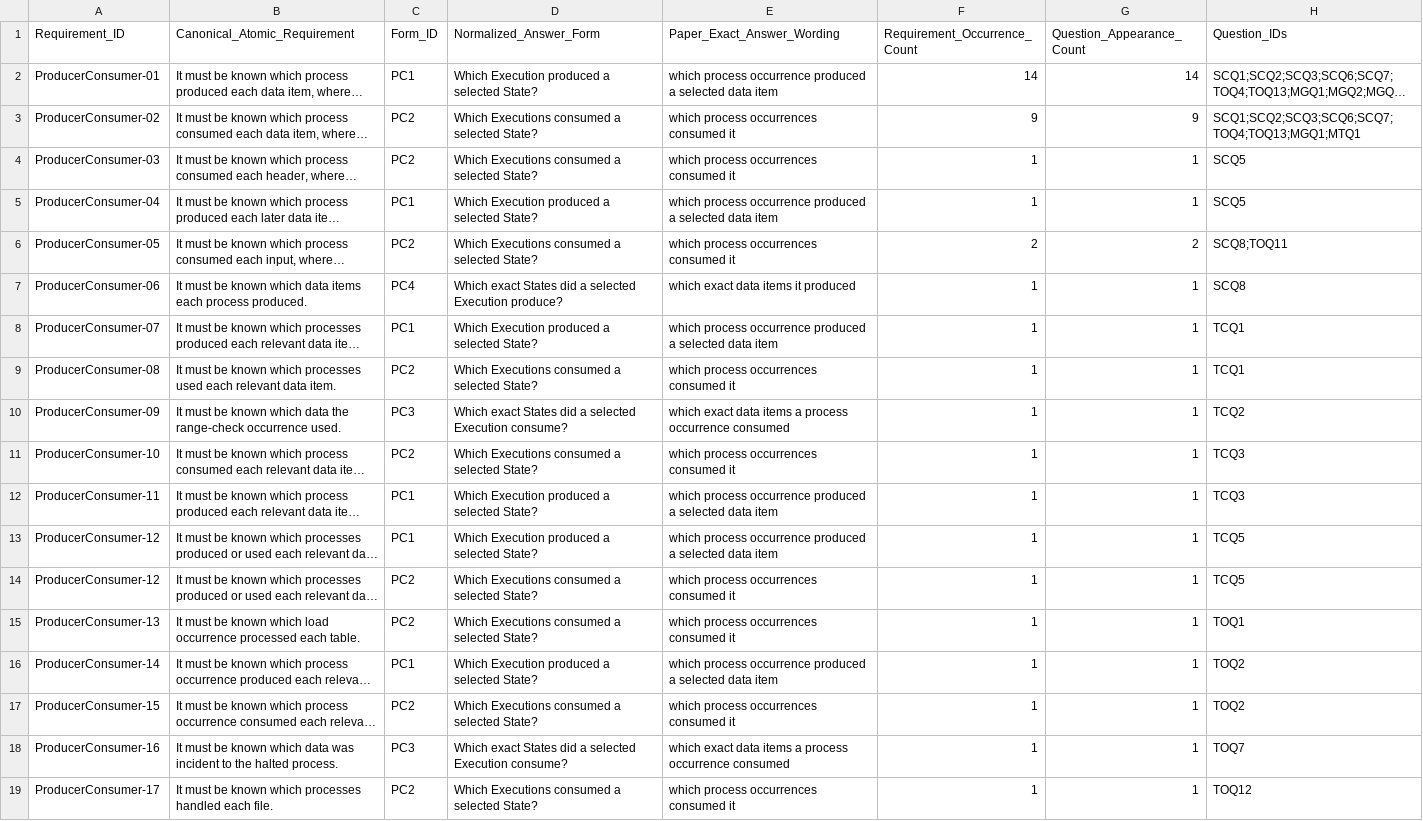
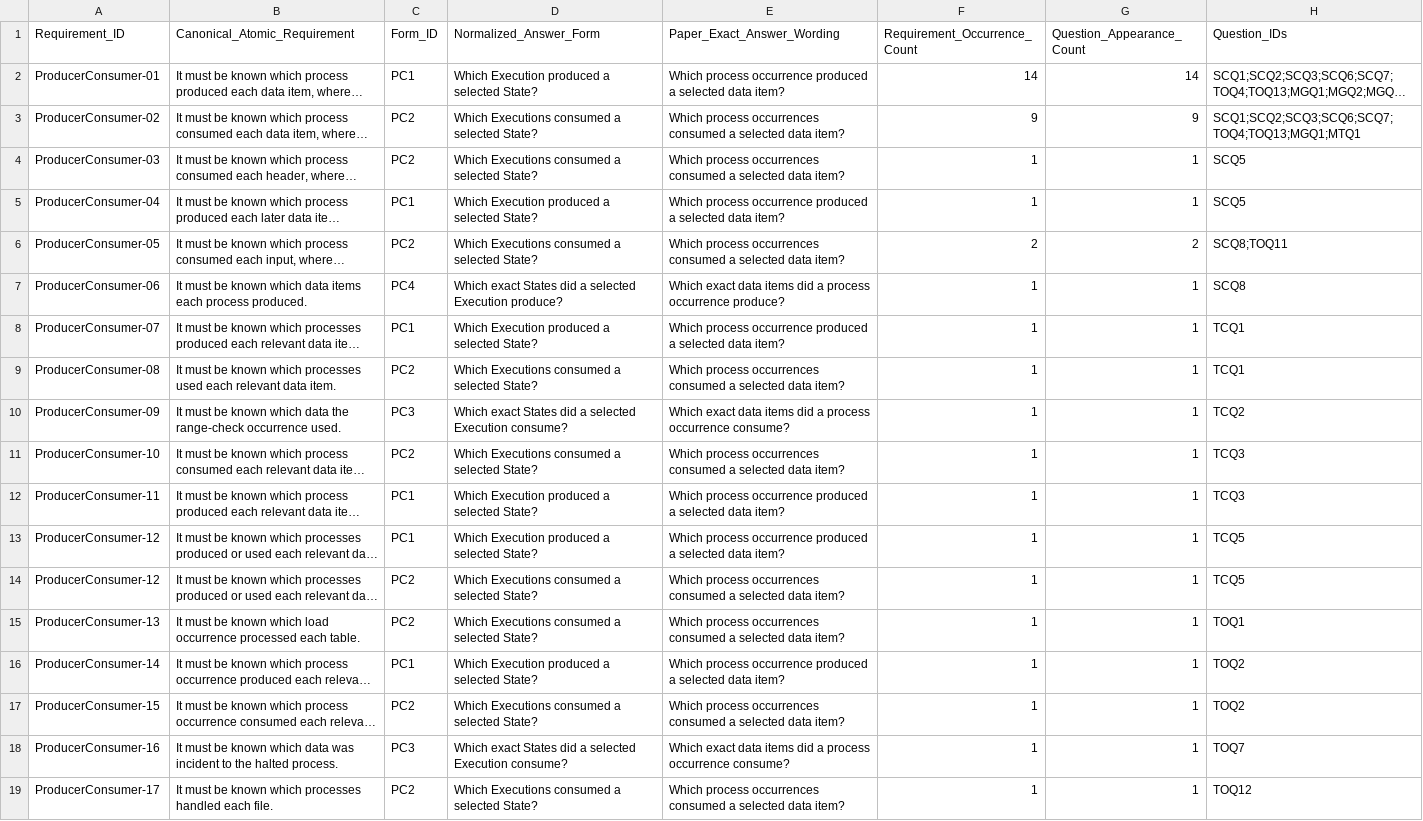
Before and after one commit to tnkinobirb/TIDE-Model-Artifact, a CSV file: question-audit/producer_consumer_normalisation.csv, drawn as a sheet; long unchanged cells end in …; the diff names each change by its address in the sheet, - before the commit and + after, or states it on an @@ line.

Commit message:
Initial revised paper and artifact commit

```diff
--- a/question-audit/producer_consumer_normalisation.csv
+++ b/question-audit/producer_consumer_normalisation.csv
-E2 (Paper_Exact_Answer_Wording): which process occurrence produced a selected data item
+E2 (Paper_Exact_Answer_Wording): Which process occurrence produced a selected data item?
-E3:E4 (Paper_Exact_Answer_Wording): which process occurrences consumed it
+E3:E4 (Paper_Exact_Answer_Wording): Which process occurrences consumed a selected data item?
-E5 (Paper_Exact_Answer_Wording): which process occurrence produced a selected data item
+E5 (Paper_Exact_Answer_Wording): Which process occurrence produced a selected data item?
-E6 (Paper_Exact_Answer_Wording): which process occurrences consumed it
+E6 (Paper_Exact_Answer_Wording): Which process occurrences consumed a selected data item?
-E7 (Paper_Exact_Answer_Wording): which exact data items it produced
+E7 (Paper_Exact_Answer_Wording): Which exact data items did a process occurrence produce?
-E8 (Paper_Exact_Answer_Wording): which process occurrence produced a selected data item
+E8 (Paper_Exact_Answer_Wording): Which process occurrence produced a selected data item?
-E9 (Paper_Exact_Answer_Wording): which process occurrences consumed it
+E9 (Paper_Exact_Answer_Wording): Which process occurrences consumed a selected data item?
-E10 (Paper_Exact_Answer_Wording): which exact data items a process occurrence consumed
+E10 (Paper_Exact_Answer_Wording): Which exact data items did a process occurrence consume?
-E11 (Paper_Exact_Answer_Wording): which process occurrences consumed it
+E11 (Paper_Exact_Answer_Wording): Which process occurrences consumed a selected data item?
-E12:E13 (Paper_Exact_Answer_Wording): which process occurrence produced a selected data item
+E12:E13 (Paper_Exact_Answer_Wording): Which process occurrence produced a selected data item?
-E14:E15 (Paper_Exact_Answer_Wording): which process occurrences consumed it
+E14:E15 (Paper_Exact_Answer_Wording): Which process occurrences consumed a selected data item?
-E16 (Paper_Exact_Answer_Wording): which process occurrence produced a selected data item
+E16 (Paper_Exact_Answer_Wording): Which process occurrence produced a selected data item?
-E17 (Paper_Exact_Answer_Wording): which process occurrences consumed it
+E17 (Paper_Exact_Answer_Wording): Which process occurrences consumed a selected data item?
-E18 (Paper_Exact_Answer_Wording): which exact data items a process occurrence consumed
+E18 (Paper_Exact_Answer_Wording): Which exact data items did a process occurrence consume?
-E19 (Paper_Exact_Answer_Wording): which process occurrences consumed it
+E19 (Paper_Exact_Answer_Wording): Which process occurrences consumed a selected data item?
```
Also changed, not shown: 29 other files.
